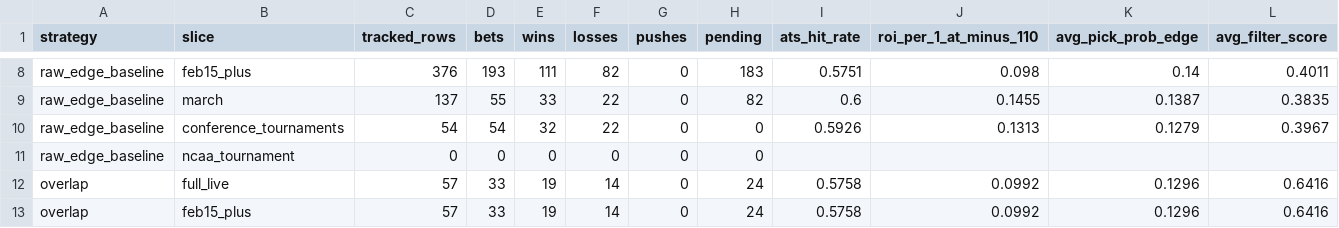
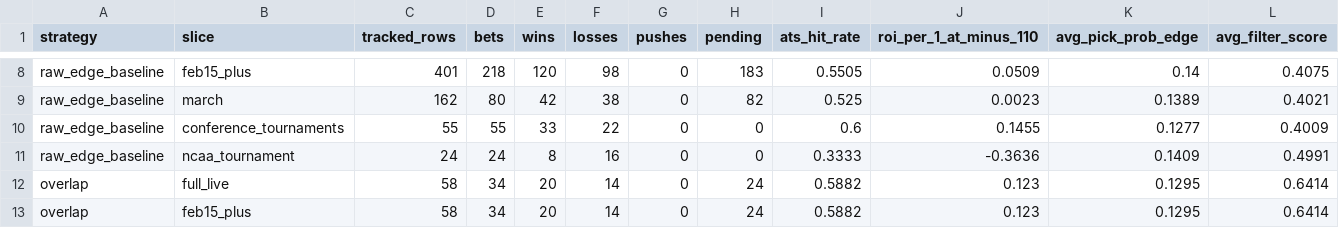
Before and after one commit to derekcnursey/codex_hoops-edge, a CSV file: artifacts/internal_bet_filter_tracking/by_strategy_summary.csv, drawn as a sheet; only a part is shown, gaps mark what is left out; removed rows and columns are numbered as before the commit, all else as after; the diff covers the shown part only; the diff names each change by its address in the sheet, - before the commit and + after, or states it on an @@ line.

```diff
--- a/artifacts/internal_bet_filter_tracking/by_strategy_summary.csv
+++ b/artifacts/internal_bet_filter_tracking/by_strategy_summary.csv
-C8 (tracked_rows): 376
+C8 (tracked_rows): 401
-D8 (bets): 193
+D8 (bets): 218
-E8 (wins): 111
+E8 (wins): 120
-F8 (losses): 82
+F8 (losses): 98
-I8 (ats_hit_rate): 0.5751
+I8 (ats_hit_rate): 0.5505
-J8 (roi_per_1_at_minus_110): 0.098
+J8 (roi_per_1_at_minus_110): 0.0509
-L8 (avg_filter_score): 0.4011
+L8 (avg_filter_score): 0.4075
+row 9: raw_edge_baseline | march | 162 | 80 | 42 | 38 | 0 | 82 | 0.525 | 0.0023 | 0.1389 | 0.4021
-B10 (slice): march
+B10 (slice): conference_tournaments
-C10 (tracked_rows): 137
+C10 (tracked_rows): 55
-H10 (pending): 82
+H10 (pending): 0
-K10 (avg_pick_prob_edge): 0.1387
+K10 (avg_pick_prob_edge): 0.1277
-L10 (avg_filter_score): 0.3835
+L10 (avg_filter_score): 0.4009
-row 10: raw_edge_baseline | conference_tournaments | 54 | 54 | 32 | 22 | 0 | 0 | 0.5926 | 0.1313 | 0.1279 | 0.3967
-C11 (tracked_rows): 0
+C11 (tracked_rows): 24
-D11 (bets): 0
+D11 (bets): 24
-E11 (wins): 0
+E11 (wins): 8
-F11 (losses): 0
+F11 (losses): 16
-I11 (ats_hit_rate): (empty)
+I11 (ats_hit_rate): 0.3333
-J11 (roi_per_1_at_minus_110): (empty)
+J11 (roi_per_1_at_minus_110): -0.3636
-K11 (avg_pick_prob_edge): (empty)
+K11 (avg_pick_prob_edge): 0.1409
-L11 (avg_filter_score): (empty)
+L11 (avg_filter_score): 0.4991
-C12:C13 (tracked_rows): 57
+C12:C13 (tracked_rows): 58
-D12:D13 (bets): 33
+D12:D13 (bets): 34
-E12:E13 (wins): 19
+E12:E13 (wins): 20
-I12:I13 (ats_hit_rate): 0.5758
+I12:I13 (ats_hit_rate): 0.5882
-J12:J13 (roi_per_1_at_minus_110): 0.0992
+J12:J13 (roi_per_1_at_minus_110): 0.123
-K12:K13 (avg_pick_prob_edge): 0.1296
+K12:K13 (avg_pick_prob_edge): 0.1295
-L12:L13 (avg_filter_score): 0.6416
+L12:L13 (avg_filter_score): 0.6414
```
Also changed, not shown: 140 edited cells elsewhere in this file, artifacts/internal_bet_filter_maintenance/benchmark_comparison.csv, artifacts/internal_bet_filter_maintenance/window_summary.csv, 31 other files.
